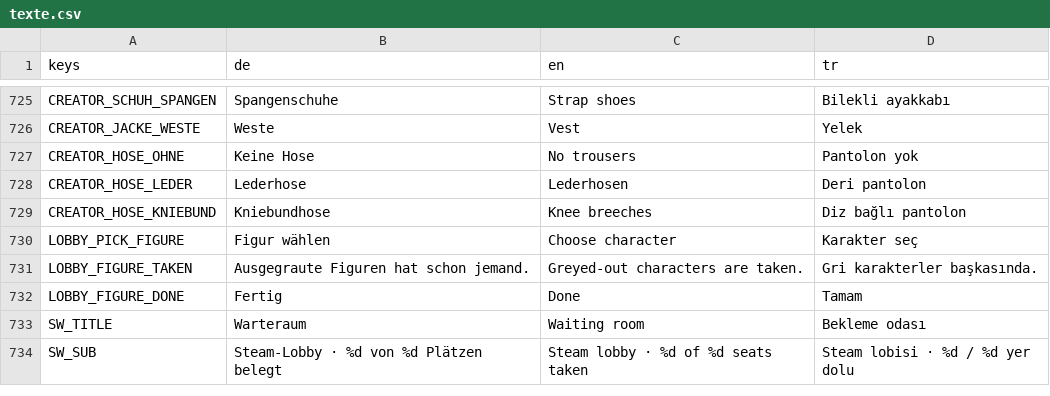
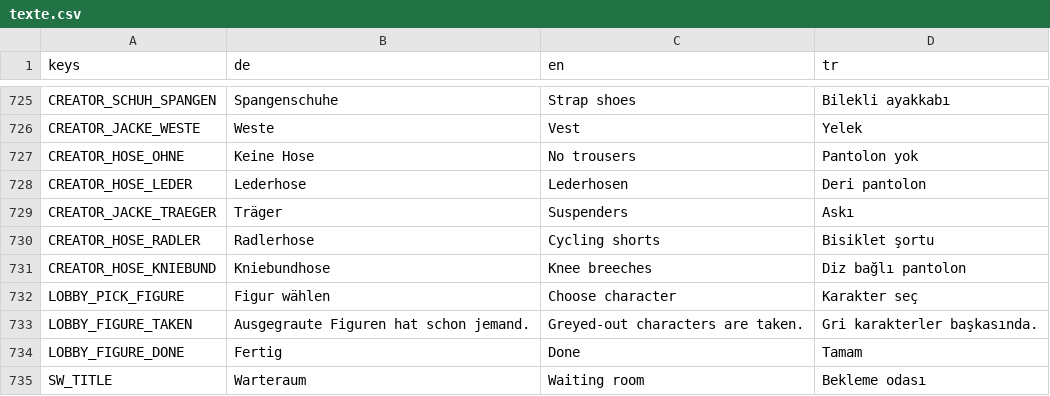
Before and after one commit to sysexperts/oktoberfest, a CSV file: locale/texte.csv, drawn as a sheet; only a part is shown, gaps mark what is left out; the shorter side is filled out with more unchanged rows; the diff names each change by its address in the sheet, - before the commit and + after, or states it on an @@ line.

```diff
--- a/locale/texte.csv
+++ b/locale/texte.csv
+row 729: CREATOR_JACKE_TRAEGER | Träger | Suspenders | Askı
+row 730: CREATOR_HOSE_RADLER | Radlerhose | Cycling shorts | Bisiklet şortu
```
Also changed, not shown: 31 other files.
